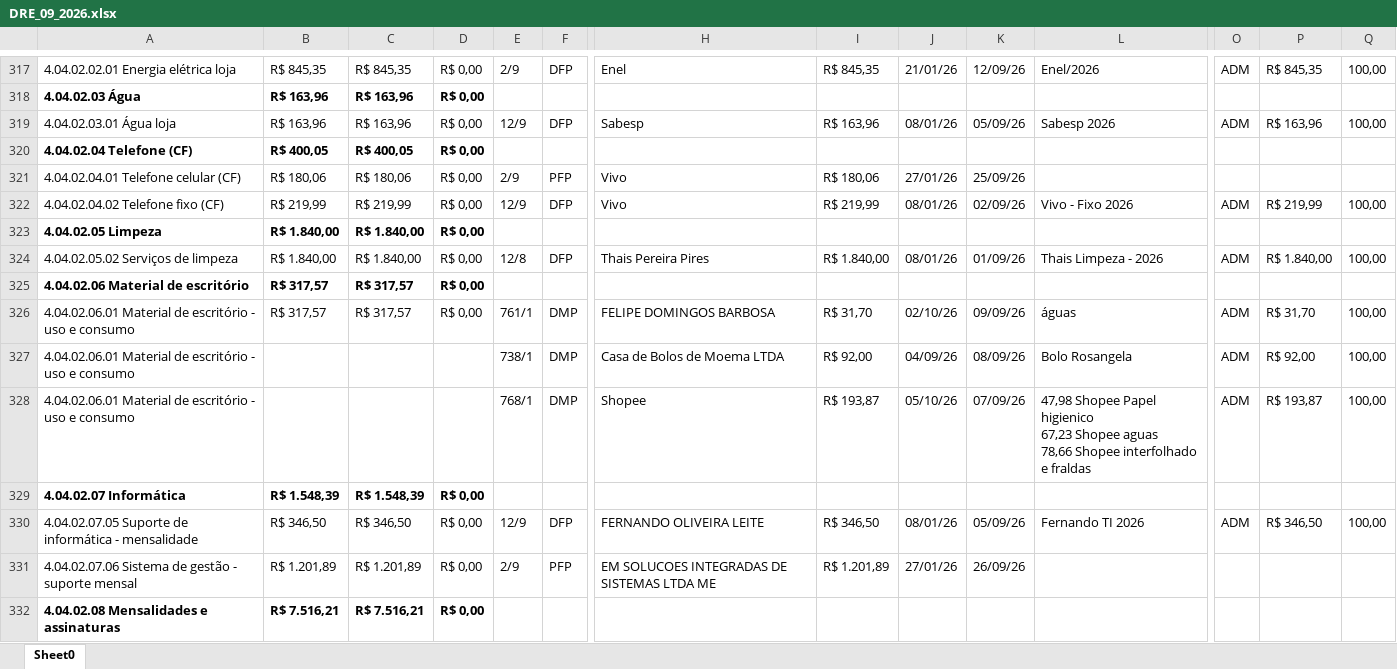
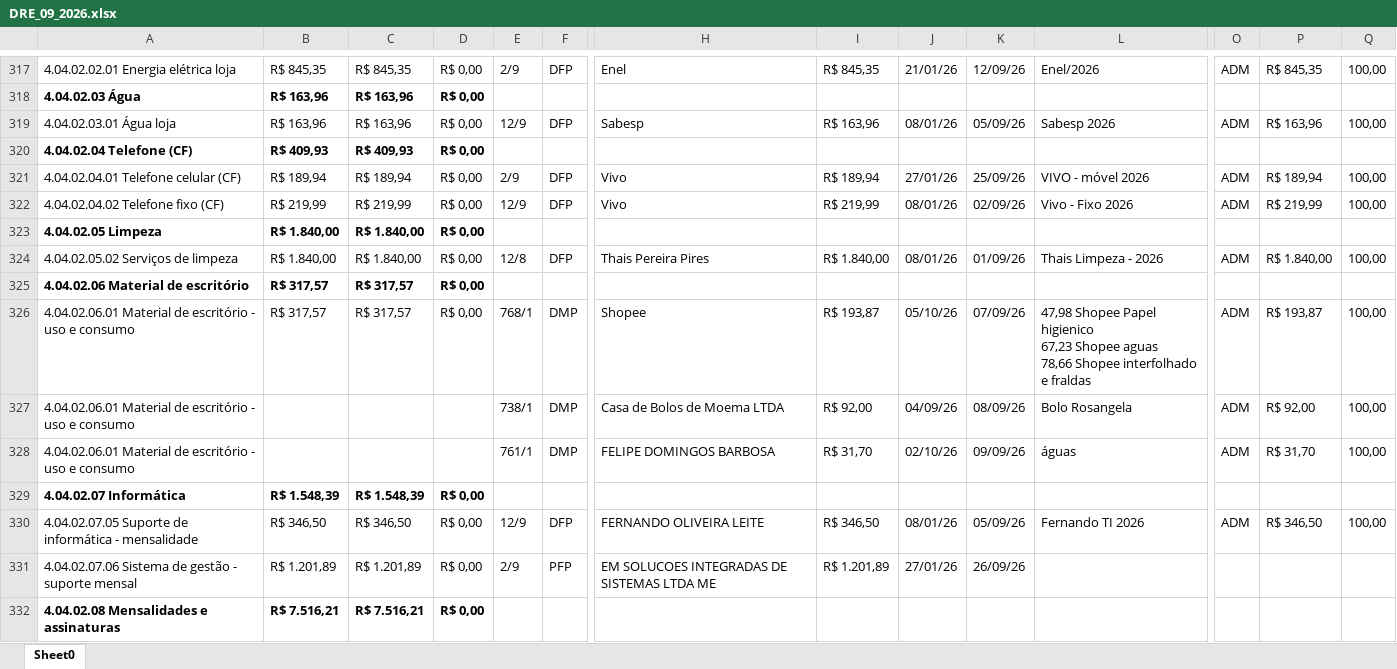
Before and after one commit to Basilio40/arquivos_ita, an Excel workbook: xlsx/dre/DRE_09_2026.xlsx, sheet Sheet0, drawn as a sheet; only a part is shown, gaps mark what is left out; values as stored, in another font and other column widths than the file's, no borders; ↵ is a line break in a cell; the diff covers the shown part only; the diff names each change by its address in the sheet, - before the commit and + after, or states it on an @@ line.

```diff
--- a/xlsx/dre/DRE_09_2026.xlsx (sheet Sheet0)
+++ b/xlsx/dre/DRE_09_2026.xlsx (sheet Sheet0)
-B320: R$ 400,05
+B320: R$ 409,93
-C320: R$ 400,05
+C320: R$ 409,93
-B321: R$ 180,06
+B321: R$ 189,94
-C321: R$ 180,06
+C321: R$ 189,94
-F321: PFP
+F321: DFP
-I321: R$ 180,06
+I321: R$ 189,94
-L321: (empty)
+L321: VIVO - móvel 2026
-O321: (empty)
+O321: ADM
-P321: (empty)
+P321: R$ 189,94
-Q321: (empty)
+Q321: 100,00
-E326: 761/1
+E326: 768/1
-H326: FELIPE DOMINGOS BARBOSA
+H326: Shopee
-I326: R$ 31,70
+I326: R$ 193,87
-J326: 02/10/26
+J326: 05/10/26
-K326: 09/09/26
+K326: 07/09/26
-L326: águas
+L326: 47,98 Shopee Papel higienico ↵ 67,23 Shopee aguas ↵ 78,66 Shopee interfolhado e fraldas
-P326: R$ 31,70
+P326: R$ 193,87
-E328: 768/1
+E328: 761/1
-H328: Shopee
+H328: FELIPE DOMINGOS BARBOSA
-I328: R$ 193,87
+I328: R$ 31,70
-J328: 05/10/26
+J328: 02/10/26
-K328: 07/09/26
+K328: 09/09/26
-L328: 47,98 Shopee Papel higienico ↵ 67,23 Shopee aguas ↵ 78,66 Shopee interfolhado e fraldas
+L328: águas
-P328: R$ 193,87
+P328: R$ 31,70
```
Also changed, not shown: 8 added rows, 8 removed rows, 31 moved rows and 124 edited cells elsewhere in this sheet, xlsx/carteira_mensal/Out_2026.xlsx, xlsx/contratos/latest.xlsx, 21 other files.
